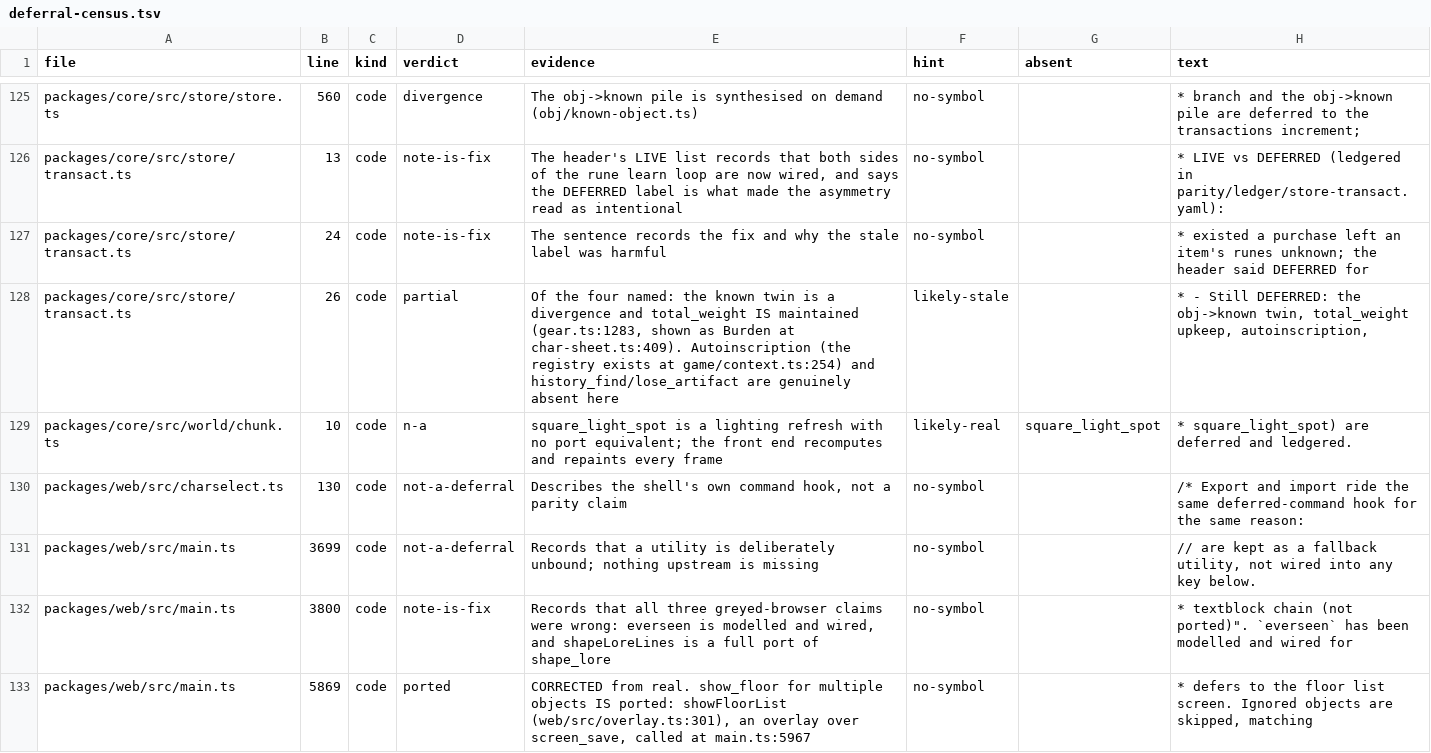
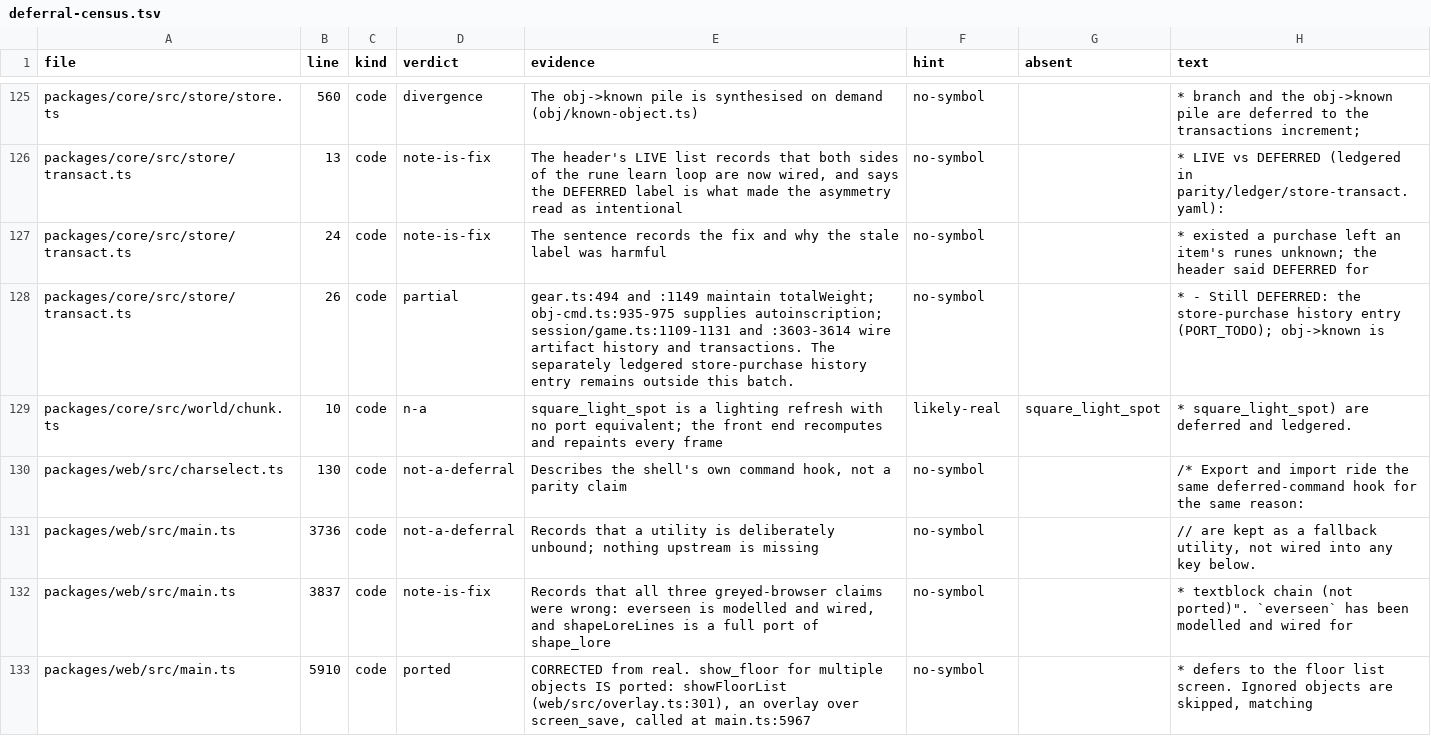
Before and after one commit to neostryder/neo-angband, a TSV file: parity/reports/deferral-census.tsv, drawn as a sheet; only a part is shown, gaps mark what is left out; the diff covers the shown part only.

```diff
--- a/parity/reports/deferral-census.tsv
+++ b/parity/reports/deferral-census.tsv
@@ -127,7 +127,7 @@ packages/core/src/store/transact.ts	13	code	note-is-fix	The header's LIVE list r
 packages/core/src/store/transact.ts	24	code	note-is-fix	The sentence records the fix and why the stale label was harmful	no-symbol		* existed a purchase left an item's runes unknown; the header said DEFERRED for
-packages/core/src/store/transact.ts	26	code	partial	Of the four named: the known twin is a divergence and total_weight IS maintained (gear.ts:1283, shown as Burden at char-sheet.ts:409). Autoinscription (the registry exists at game/context.ts:254) and history_find/lose_artifact are genuinely absent here	likely-stale		* - Still DEFERRED: the obj->known twin, total_weight upkeep, autoinscription,
+packages/core/src/store/transact.ts	26	code	partial	gear.ts:494 and :1149 maintain totalWeight; obj-cmd.ts:935-975 supplies autoinscription; session/game.ts:1109-1131 and :3603-3614 wire artifact history and transactions. The separately ledgered store-purchase history entry remains outside this batch.	no-symbol		* - Still DEFERRED: the store-purchase history entry (PORT_TODO); obj->known is
 packages/core/src/world/chunk.ts	10	code	n-a	square_light_spot is a lighting refresh with no port equivalent; the front end recomputes and repaints every frame	likely-real	square_light_spot	* square_light_spot) are deferred and ledgered.
 packages/web/src/charselect.ts	130	code	not-a-deferral	Describes the shell's own command hook, not a parity claim	no-symbol		/* Export and import ride the same deferred-command hook for the same reason:
-packages/web/src/main.ts	3699	code	not-a-deferral	Records that a utility is deliberately unbound; nothing upstream is missing	no-symbol		// are kept as a fallback utility, not wired into any key below.
-packages/web/src/main.ts	3800	code	note-is-fix	Records that all three greyed-browser claims were wrong: everseen is modelled and wired, and shapeLoreLines is a full port of shape_lore	no-symbol		* textblock chain (not ported)". `everseen` has been modelled and wired for
-packages/web/src/main.ts	5869	code	ported	CORRECTED from real. show_floor for multiple objects IS ported: showFloorList (web/src/overlay.ts:301), an overlay over screen_save, called at main.ts:5967	no-symbol		* defers to the floor list screen. Ignored objects are skipped, matching
+packages/web/src/main.ts	3736	code	not-a-deferral	Records that a utility is deliberately unbound; nothing upstream is missing	no-symbol		// are kept as a fallback utility, not wired into any key below.
+packages/web/src/main.ts	3837	code	note-is-fix	Records that all three greyed-browser claims were wrong: everseen is modelled and wired, and shapeLoreLines is a full port of shape_lore	no-symbol		* textblock chain (not ported)". `everseen` has been modelled and wired for
+packages/web/src/main.ts	5910	code	ported	CORRECTED from real. show_floor for multiple objects IS ported: showFloorList (web/src/overlay.ts:301), an overlay over screen_save, called at main.ts:5967	no-symbol		* defers to the floor list screen. Ignored objects are skipped, matching
```
Also changed, not shown: 34 edited cells elsewhere in this file, parity/reports/deferral-census-retired.tsv, 7 other files.
